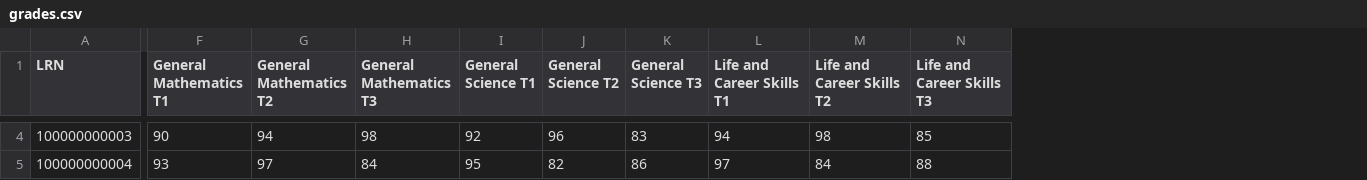
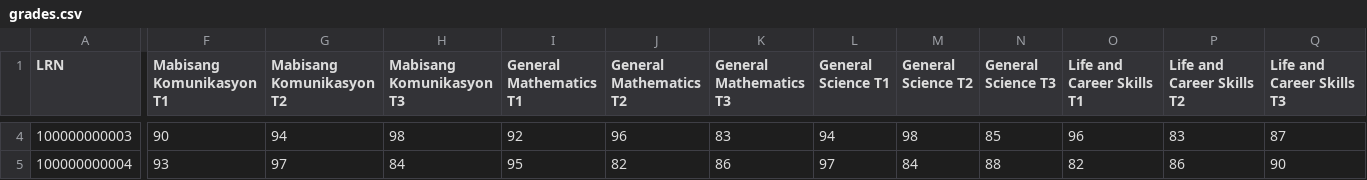
Before and after one commit to Sir-July-Pagdi/FormEasy, a CSV file: SF9 Sample Data/G11 TechPro/grades.csv, drawn as a sheet; only a part is shown, gaps mark what is left out; addresses are those after the commit; the diff covers the shown part only; the diff names each change by its address in the sheet, - before the commit and + after, or states it on an @@ line.

```diff
--- a/SF9 Sample Data/G11 TechPro/grades.csv
+++ b/SF9 Sample Data/G11 TechPro/grades.csv
+column F (Mabisang Komunikasyon T1), rows 4-5: 90 | 93
+column G (Mabisang Komunikasyon T2), rows 4-5: 94 | 97
+column H (Mabisang Komunikasyon T3), rows 4-5: 98 | 84
-I4 (General Mathematics T1): 90
+I4 (General Mathematics T1): 92
-J4 (General Mathematics T2): 94
+J4 (General Mathematics T2): 96
-K4 (General Mathematics T3): 98
+K4 (General Mathematics T3): 83
-L4 (General Science T1): 92
+L4 (General Science T1): 94
-M4 (General Science T2): 96
+M4 (General Science T2): 98
-N4 (General Science T3): 83
+N4 (General Science T3): 85
-O4 (Life and Career Skills T1): 94
+O4 (Life and Career Skills T1): 96
-P4 (Life and Career Skills T2): 98
+P4 (Life and Career Skills T2): 83
-Q4 (Life and Career Skills T3): 85
+Q4 (Life and Career Skills T3): 87
-I5 (General Mathematics T1): 93
+I5 (General Mathematics T1): 95
-J5 (General Mathematics T2): 97
+J5 (General Mathematics T2): 82
-K5 (General Mathematics T3): 84
+K5 (General Mathematics T3): 86
-L5 (General Science T1): 95
+L5 (General Science T1): 97
-M5 (General Science T2): 82
+M5 (General Science T2): 84
-N5 (General Science T3): 86
+N5 (General Science T3): 88
-O5 (Life and Career Skills T1): 97
+O5 (Life and Career Skills T1): 82
-P5 (Life and Career Skills T2): 84
+P5 (Life and Career Skills T2): 86
-Q5 (Life and Career Skills T3): 88
+Q5 (Life and Career Skills T3): 90
```
Also changed, not shown: 135 edited cells elsewhere in this file.
